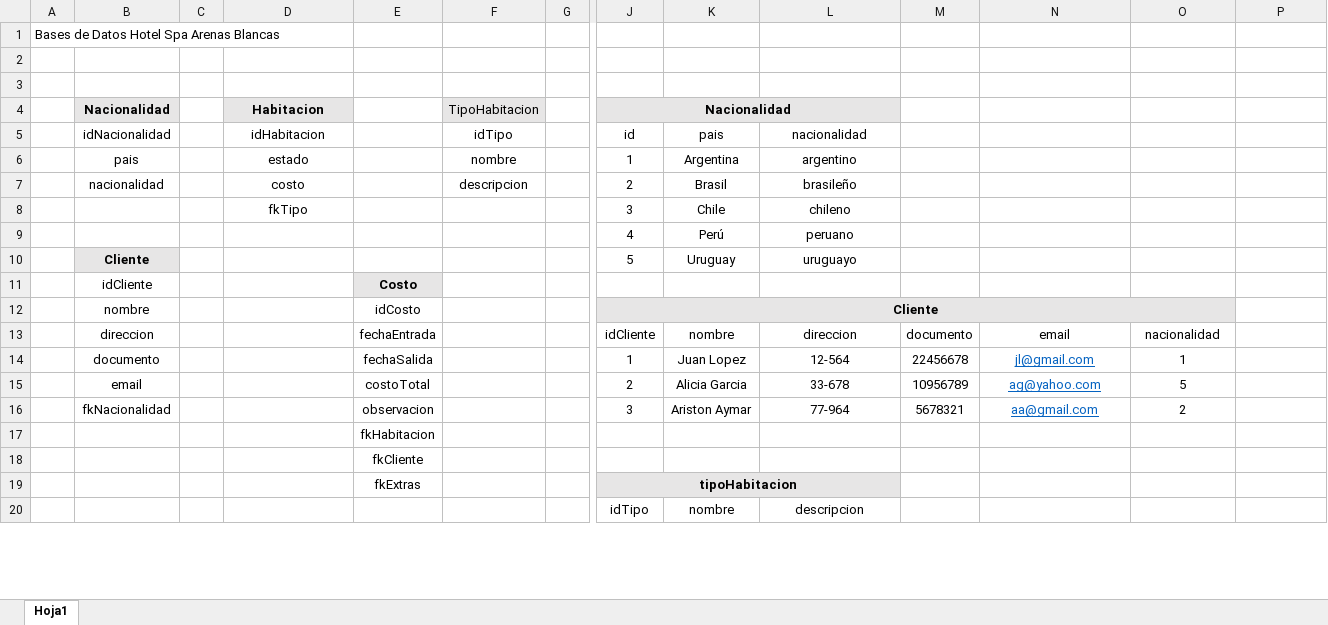
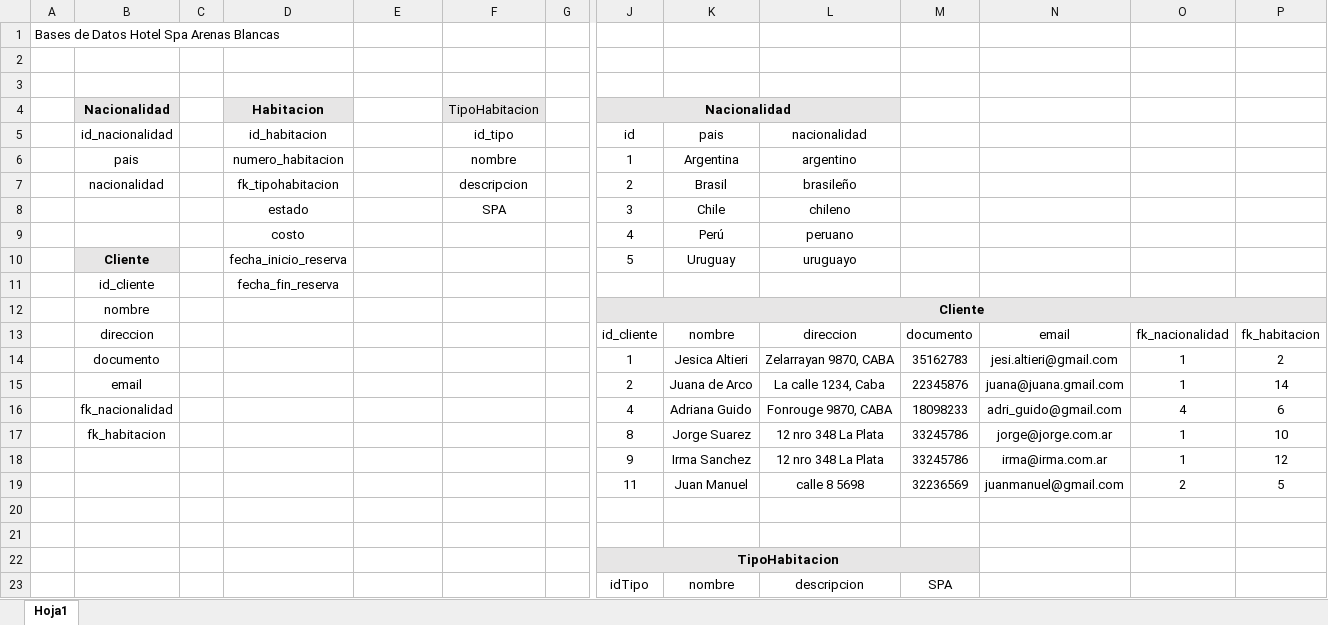
Before and after one commit to Gisel23/Hotel-Arenas, an Excel workbook: BasedeDatos.xlsx, sheet Hoja1, drawn as a sheet; only a part is shown, gaps mark what is left out; values as stored, in another font and other column widths than the file's, no borders; charts and pictures not drawn; removed rows and columns are numbered as before the commit, all else as after; rows hold the shown columns only; the diff covers the shown part only; the diff names each change by its address in the sheet, - before the commit and + after, or states it on an @@ line.

Commit message:
subo excel actualizado

```diff
--- a/BasedeDatos.xlsx (sheet Hoja1)
+++ b/BasedeDatos.xlsx (sheet Hoja1)
-B5: idNacionalidad
+B5: id_nacionalidad
-D5: idHabitacion
+D5: id_habitacion
-F5: idTipo
+F5: id_tipo
-D6 (id_habitacion): estado
+D6 (id_habitacion): numero_habitacion
-D7 (id_habitacion): costo
+D7 (id_habitacion): fk_tipohabitacion
-D8 (id_habitacion): fkTipo
+D8 (id_habitacion): estado
-F8 (id_tipo): (empty)
+F8 (id_tipo): SPA
-D9 (id_habitacion): (empty)
+D9 (id_habitacion): costo
-D10 (id_habitacion): (empty)
+D10 (id_habitacion): fecha_inicio_reserva
-row 11:  | idCliente |  |  | Costo
+row 11:  | id_cliente |  | fecha_fin_reserva
-E12: idCosto
+E12: (empty)
-J12:O12 merged
+J12:P12 merged
-P12 fill: none
+P12 fill: #E7E6E6
-E13: fechaEntrada
+E13: (empty)
-J13 (id): idCliente
+J13 (id): id_cliente
-O13: nacionalidad
+O13: fk_nacionalidad
-P13: (empty)
+P13: fk_habitacion
-row 14:  | documento |  |  | fechaSalida |  |  | 1 | Juan Lopez | 12-564 | 22456678 | jl@gmail.com | 1
-row 15:  | email |  |  | costoTotal |  |  | 2 | Alicia Garcia | 33-678 | 10956789 | ag@yahoo.com | 5
-row 16:  | fkNacionalidad |  |  | observacion |  |  | 3 | Ariston Aymar | 77-964 | 5678321 | aa@gmail.com | 2
-row 17:  |  |  |  | fkHabitacion
+row 14:  | documento |  |  |  |  |  | 1 | Jesica Altieri | Zelarrayan 9870, CABA | 35162783 | jesi.altieri@gmail.com | 1 | 2
+row 15:  | email |  |  |  |  |  | 2 | Juana de Arco | La calle 1234, Caba | 22345876 | juana@juana.gmail.com | 1 | 14
+row 16:  | fk_nacionalidad |  |  |  |  |  | 4 | Adriana Guido | Fonrouge 9870, CABA | 18098233 | adri_guido@gmail.com | 4 | 6
+row 17:  | fk_habitacion |  |  |  |  |  | 8 | Jorge Suarez | 12 nro 348 La Plata | 33245786 | jorge@jorge.com.ar | 1 | 10
+row 18:  |  |  |  |  |  |  | 9 | Irma Sanchez | 12 nro 348 La Plata | 33245786 | irma@irma.com.ar | 1 | 12
+row 19:  |  |  |  |  |  |  | 11 | Juan Manuel | calle 8 5698 | 32236569 | juanmanuel@gmail.com | 2 | 5
-E20: fkCliente
+E20: (empty)
-row 21:  |  |  |  | fkExtras |  |  | tipoHabitacion
+row 21: (empty)
-J21:L21 fill: #E7E6E6
+J21:L21 fill: none
-J19:L19 merged
+row 22:  |  |  |  |  |  |  | TipoHabitacion
-M23: (empty)
+M23: SPA
```
Also changed, not shown: 6 added rows, 20 removed rows, 31 edited cells, cell formats and merged cells elsewhere in this sheet, charts or pictures.
